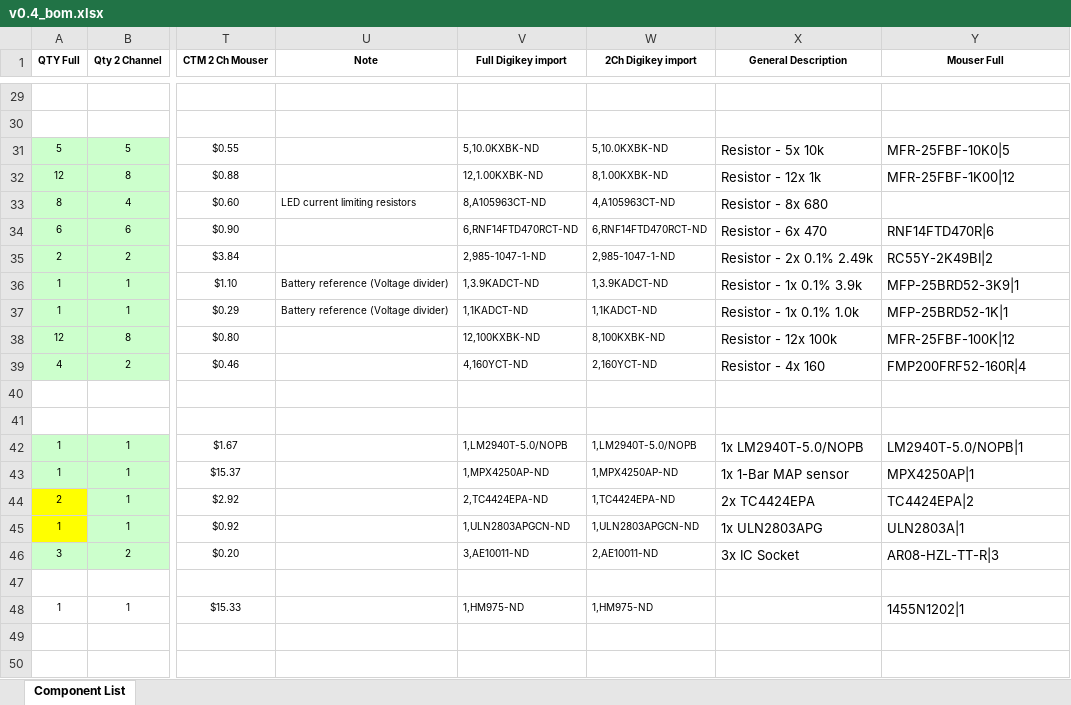
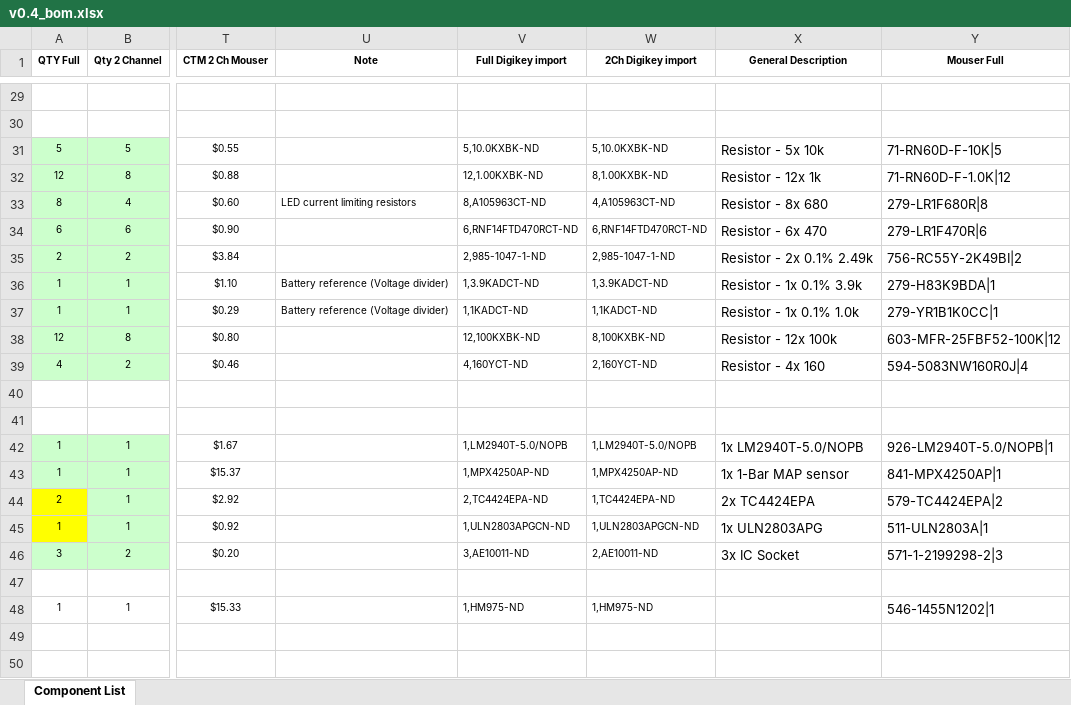
Before and after one commit to speeduino/speeduino, an Excel workbook: reference/hardware/v0.4/v0.4_bom.xlsx, sheet Component List, drawn as a sheet; only a part is shown, gaps mark what is left out; values as stored, in another font and other column widths than the file's, no borders; the diff covers the shown part only; the diff names each change by its address in the sheet, - before the commit and + after, or states it on an @@ line.

```diff
--- a/reference/hardware/v0.4/v0.4_bom.xlsx (sheet Component List)
+++ b/reference/hardware/v0.4/v0.4_bom.xlsx (sheet Component List)
-Y31 (Mouser Full): MFR-25FBF-10K0|5
+Y31 (Mouser Full): 71-RN60D-F-10K|5
-Y32 (Mouser Full): MFR-25FBF-1K00|12
+Y32 (Mouser Full): 71-RN60D-F-1.0K|12
-Y33 (Mouser Full): (empty)
+Y33 (Mouser Full): 279-LR1F680R|8
-Y34 (Mouser Full): RNF14FTD470R|6
+Y34 (Mouser Full): 279-LR1F470R|6
-Y35 (Mouser Full): RC55Y-2K49BI|2
+Y35 (Mouser Full): 756-RC55Y-2K49BI|2
-Y36 (Mouser Full): MFP-25BRD52-3K9|1
+Y36 (Mouser Full): 279-H83K9BDA|1
-Y37 (Mouser Full): MFP-25BRD52-1K|1
+Y37 (Mouser Full): 279-YR1B1K0CC|1
-Y38 (Mouser Full): MFR-25FBF-100K|12
+Y38 (Mouser Full): 603-MFR-25FBF52-100K|12
-Y39 (Mouser Full): FMP200FRF52-160R|4
+Y39 (Mouser Full): 594-5083NW160R0J|4
-Y42 (Mouser Full): LM2940T-5.0/NOPB|1
+Y42 (Mouser Full): 926-LM2940T-5.0/NOPB|1
-Y43 (Mouser Full): MPX4250AP|1
+Y43 (Mouser Full): 841-MPX4250AP|1
-Y44 (Mouser Full): TC4424EPA|2
+Y44 (Mouser Full): 579-TC4424EPA|2
-Y45 (Mouser Full): ULN2803A|1
+Y45 (Mouser Full): 511-ULN2803A|1
-Y46 (Mouser Full): AR08-HZL-TT-R|3
+Y46 (Mouser Full): 571-1-2199298-2|3
-Y48 (Mouser Full): 1455N1202|1
+Y48 (Mouser Full): 546-1455N1202|1
```
Also changed, not shown: 19 edited cells elsewhere in this sheet, formulas that keep their value.
